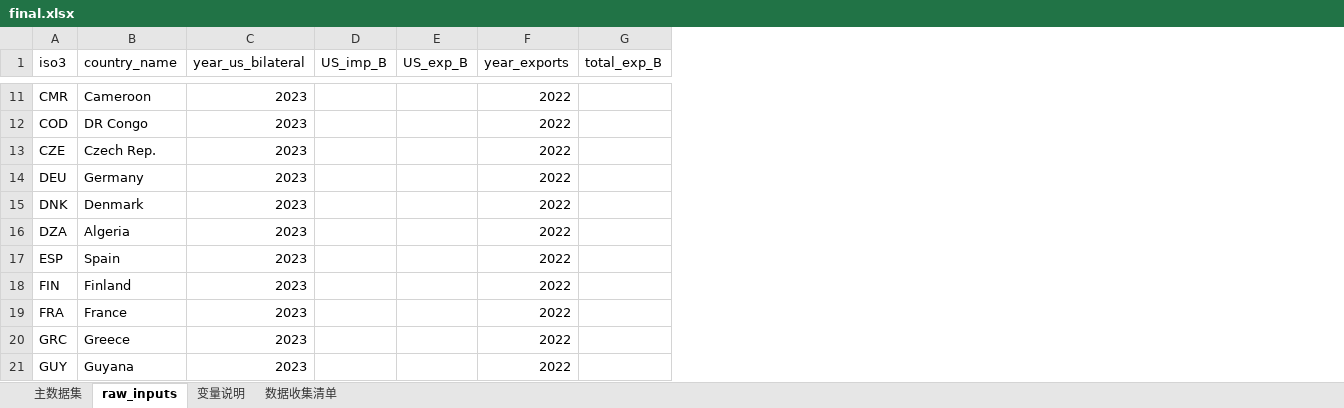
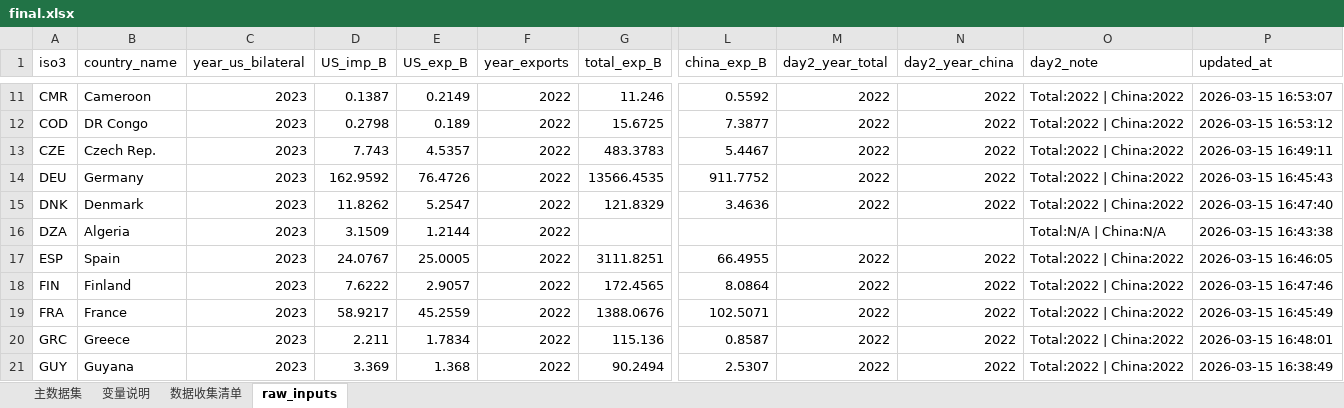
Before and after one commit to dk940/python1, an Excel workbook: outputfinal/final.xlsx, sheet raw_inputs, drawn as a sheet; only a part is shown, gaps mark what is left out; values as stored, in another font and other column widths than the file's, no borders; the diff covers the shown part only; the diff names each change by its address in the sheet, - before the commit and + after, or states it on an @@ line.

```diff
--- a/outputfinal/final.xlsx (sheet raw_inputs)
+++ b/outputfinal/final.xlsx (sheet raw_inputs)
@@ sheet tab order changed: 主数据集 | 变量说明 | 数据收集清单 | raw_inputs @@
+column L (china_exp_B), rows 11-21: 0.5592 | 7.3877 | 5.4467 | 911.7752 | 3.4636 |  | 66.4955 | 8.0864 | 102.5071 | 0.8587 | 2.5307
+column M (day2_year_total), rows 11-21: 2022 | 2022 | 2022 | 2022 | 2022 |  | 2022 | 2022 | 2022 | 2022 | 2022
+column N (day2_year_china), rows 11-21: 2022 | 2022 | 2022 | 2022 | 2022 |  | 2022 | 2022 | 2022 | 2022 | 2022
+column O (day2_note), rows 11-21: Total:2022 | China:2022 | Total:2022 | China:2022 | Total:2022 | China:2022 | Total:2022 | China:2022 | Total:2022 | China:2022 | Total:N/A | China:N/A | Total:2022 | China:2022 | Total:2022 | China:2022 | Total:2022 | China:2022 | Total:2022 | China:2022 | Total:2022 | China:2022
+column P (updated_at), rows 11-21: 2026-03-15 16:53:07 | 2026-03-15 16:53:12 | 2026-03-15 16:49:11 | 2026-03-15 16:45:43 | 2026-03-15 16:47:40 | 2026-03-15 16:43:38 | 2026-03-15 16:46:05 | 2026-03-15 16:47:46 | 2026-03-15 16:45:49 | 2026-03-15 16:48:01 | 2026-03-15 16:38:49
-D11 (US_imp_B): (empty)
+D11 (US_imp_B): 0.1387
-E11 (US_exp_B): (empty)
+E11 (US_exp_B): 0.2149
-G11 (total_exp_B): (empty)
+G11 (total_exp_B): 11.246
-D12 (US_imp_B): (empty)
+D12 (US_imp_B): 0.2798
-E12 (US_exp_B): (empty)
+E12 (US_exp_B): 0.189
-G12 (total_exp_B): (empty)
+G12 (total_exp_B): 15.6725
-D13 (US_imp_B): (empty)
+D13 (US_imp_B): 7.743
-E13 (US_exp_B): (empty)
+E13 (US_exp_B): 4.5357
-G13 (total_exp_B): (empty)
+G13 (total_exp_B): 483.3783
-D14 (US_imp_B): (empty)
+D14 (US_imp_B): 162.9592
-E14 (US_exp_B): (empty)
+E14 (US_exp_B): 76.4726
-G14 (total_exp_B): (empty)
+G14 (total_exp_B): 13566.4535
-D15 (US_imp_B): (empty)
+D15 (US_imp_B): 11.8262
-E15 (US_exp_B): (empty)
+E15 (US_exp_B): 5.2547
-G15 (total_exp_B): (empty)
+G15 (total_exp_B): 121.8329
-D16 (US_imp_B): (empty)
+D16 (US_imp_B): 3.1509
-E16 (US_exp_B): (empty)
+E16 (US_exp_B): 1.2144
-D17 (US_imp_B): (empty)
+D17 (US_imp_B): 24.0767
-E17 (US_exp_B): (empty)
+E17 (US_exp_B): 25.0005
-G17 (total_exp_B): (empty)
+G17 (total_exp_B): 3111.8251
-D18 (US_imp_B): (empty)
+D18 (US_imp_B): 7.6222
-E18 (US_exp_B): (empty)
+E18 (US_exp_B): 2.9057
-G18 (total_exp_B): (empty)
+G18 (total_exp_B): 172.4565
-D19 (US_imp_B): (empty)
+D19 (US_imp_B): 58.9217
-E19 (US_exp_B): (empty)
+E19 (US_exp_B): 45.2559
-G19 (total_exp_B): (empty)
+G19 (total_exp_B): 1388.0676
-D20 (US_imp_B): (empty)
+D20 (US_imp_B): 2.211
-E20 (US_exp_B): (empty)
+E20 (US_exp_B): 1.7834
-G20 (total_exp_B): (empty)
+G20 (total_exp_B): 115.136
-D21 (US_imp_B): (empty)
+D21 (US_imp_B): 3.369
-E21 (US_exp_B): (empty)
+E21 (US_exp_B): 1.368
-G21 (total_exp_B): (empty)
+G21 (total_exp_B): 90.2494
```
Also changed, not shown: 164 edited cells elsewhere in this sheet, sheet 主数据集, sheet 数据收集清单, 4 other files.
